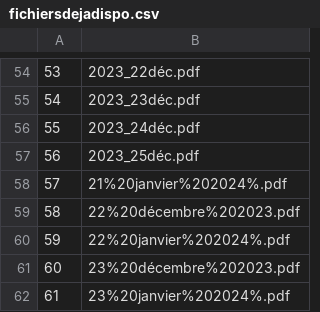
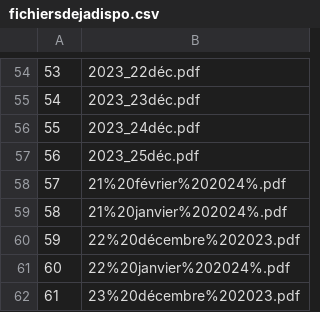
Before and after one commit to Valexandre/ponctualite_sncf, a CSV file: data/fichiersdejadispo.csv, drawn as a sheet; only a part is shown, gaps mark what is left out; the shorter side is filled out with more unchanged rows; addresses are those after the commit; the diff names each change by its address in the sheet, - before the commit and + after, or states it on an @@ line.

```diff
--- a/data/fichiersdejadispo.csv
+++ b/data/fichiersdejadispo.csv
+row 58: 57 | 21%20février%202024%.pdf
@@ column A renumbered from row 59 down @@
```
Also changed, not shown: 2 other files.
